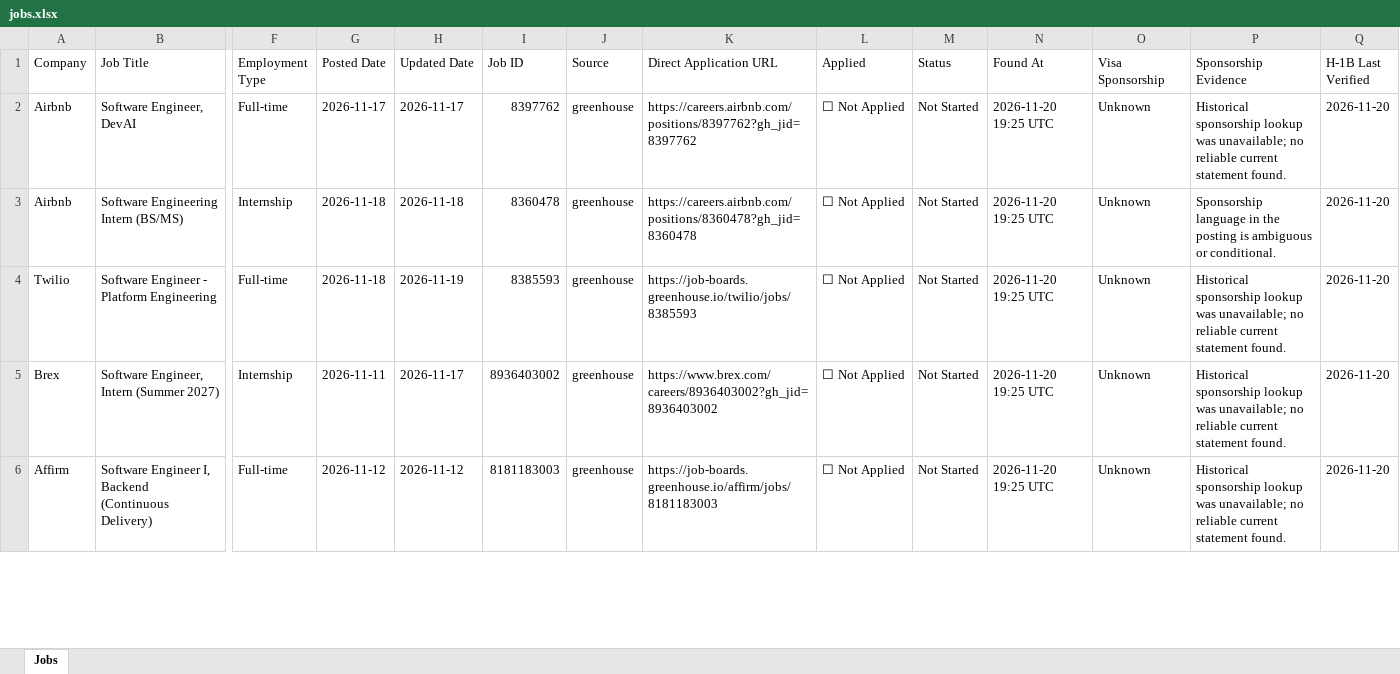
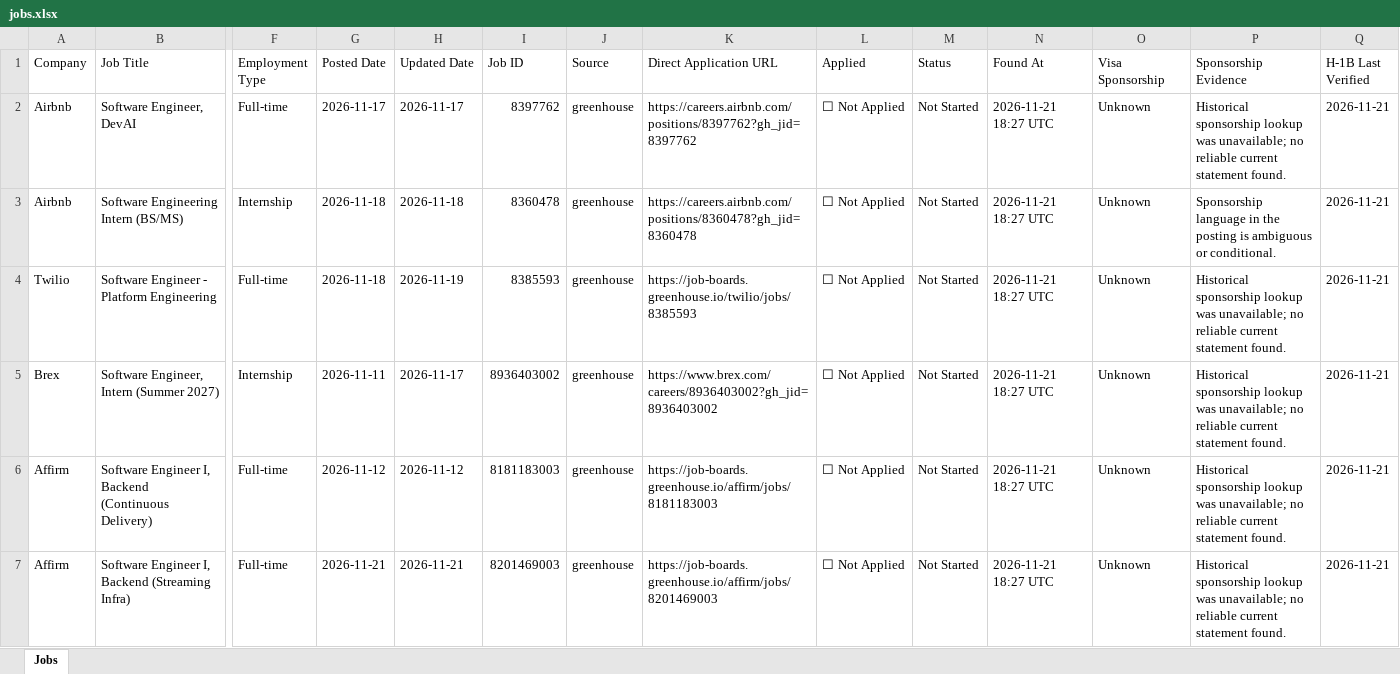
Before and after one commit to deshpande-atharva/JobSearcher, an Excel workbook: data/current/jobs.xlsx, sheet Jobs, drawn as a sheet; only a part is shown, gaps mark what is left out; values as stored, in another font and other column widths than the file's, no cell formats; rows hold the shown columns only; the diff covers the shown part only; the diff names each change by its address in the sheet, - before the commit and + after, or states it on an @@ line.

```diff
--- a/data/current/jobs.xlsx (sheet Jobs)
+++ b/data/current/jobs.xlsx (sheet Jobs)
-N2:N6 (Found At): 2026-11-20 19:25 UTC
+N2:N6 (Found At): 2026-11-21 18:27 UTC
-Q2:Q6 (H-1B Last Verified): 2026-11-20
+Q2:Q6 (H-1B Last Verified): 2026-11-21
+row 7: Affirm | Software Engineer I, Backend (Streaming Infra) | Full-time | 2026-11-21 | 2026-11-21 | 8201469003 | greenhouse | https://job-boards.greenhouse.io/affirm/jobs/8201469003 | ☐ Not Applied | Not Started | 2026-11-21 18:27 UTC | Unknown | Historical sponsorship lookup was unavailable; no reliable current statement found. | 2026-11-21
```
Also changed, not shown: 1 added row and 28 edited cells elsewhere in this sheet, cell formats, 2 other files.
